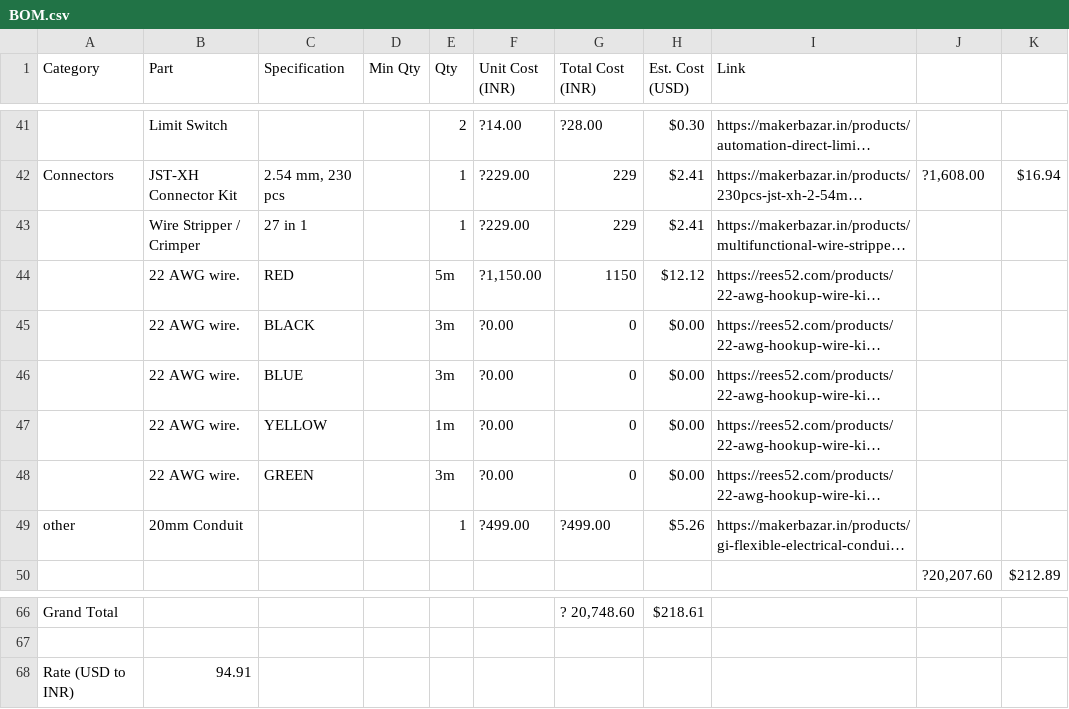
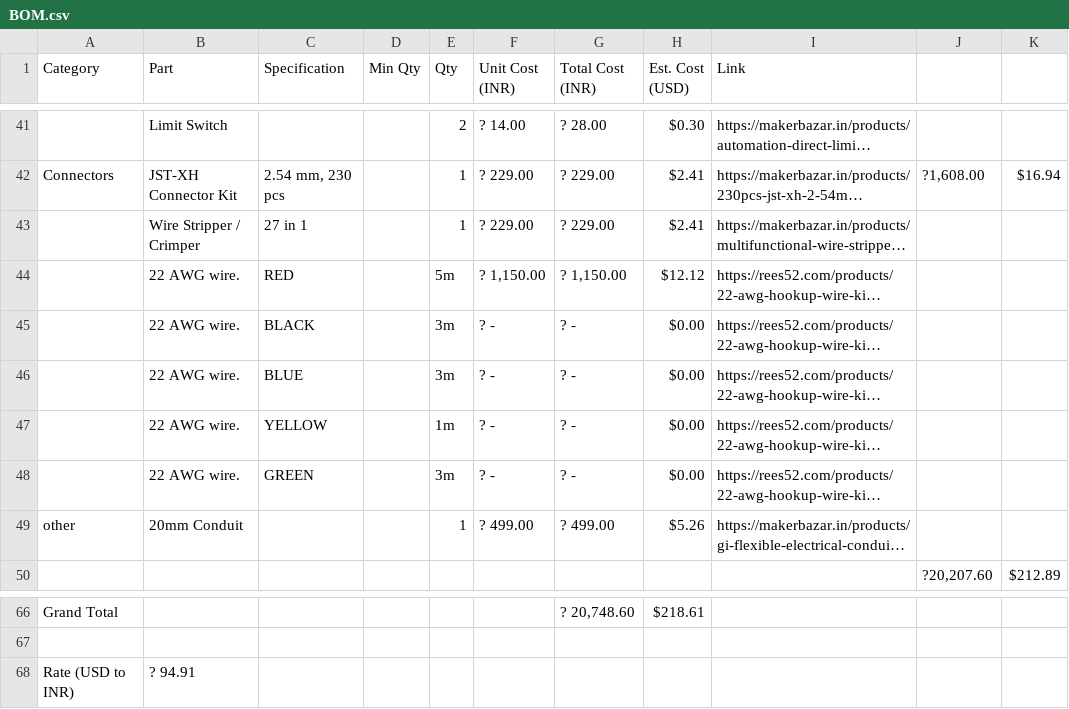
Before and after one commit to Nitin-2468-dev/CNC-pen-ploter, a CSV file: BOM/BOM.csv, drawn as a sheet; only a part is shown, gaps mark what is left out; long unchanged cells end in …; the diff covers the shown part only; the diff names each change by its address in the sheet, - before the commit and + after, or states it on an @@ line.

```diff
--- a/BOM/BOM.csv
+++ b/BOM/BOM.csv
-F41 (Unit Cost (INR)): ?14.00
+F41 (Unit Cost (INR)): ? 14.00
-G41 (Total Cost (INR)): ?28.00
+G41 (Total Cost (INR)): ? 28.00
-F42:F43 (Unit Cost (INR)): ?229.00
+F42:F43 (Unit Cost (INR)): ? 229.00
-G42:G43 (Total Cost (INR)): 229
+G42:G43 (Total Cost (INR)): ? 229.00
-F44 (Unit Cost (INR)): ?1,150.00
+F44 (Unit Cost (INR)): ? 1,150.00
-G44 (Total Cost (INR)): 1150
+G44 (Total Cost (INR)): ? 1,150.00
-F45:F48 (Unit Cost (INR)): ?0.00
+F45:F48 (Unit Cost (INR)): ? -
-G45:G48 (Total Cost (INR)): 0
+G45:G48 (Total Cost (INR)): ? -
-F49 (Unit Cost (INR)): ?499.00
+F49 (Unit Cost (INR)): ? 499.00
-G49 (Total Cost (INR)): ?499.00
+G49 (Total Cost (INR)): ? 499.00
-B68 (Part): 94.91
+B68 (Part): ? 94.91
```
Also changed, not shown: 78 edited cells elsewhere in this file, 44 other files.
